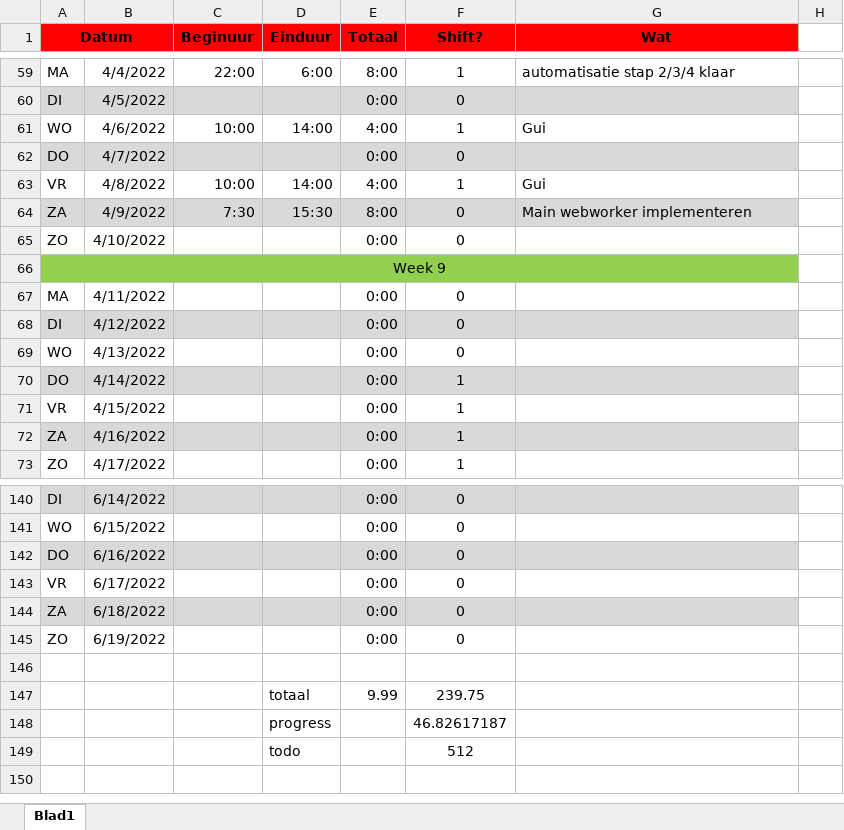
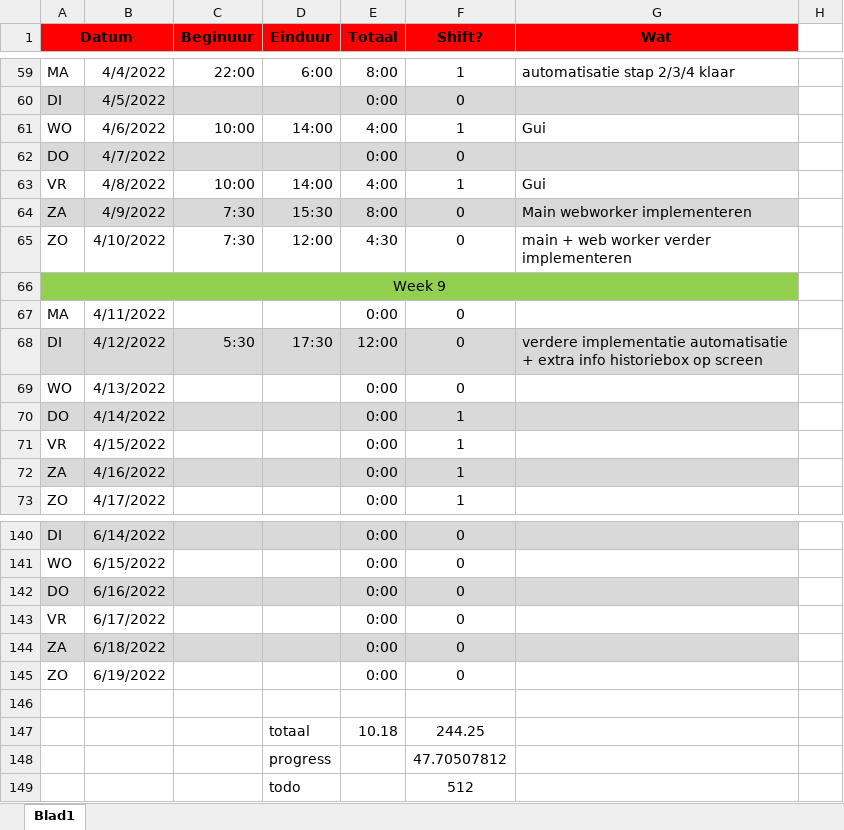
Before and after one commit to iliasellouzati/PRAxIS_Planningstool, an Excel workbook: planning.xlsx, sheet Blad1, drawn as a sheet; only a part is shown, gaps mark what is left out; values as stored, in another font and other column widths than the file's, no borders; removed rows and columns are numbered as before the commit, all else as after; the diff names each change by its address in the sheet, - before the commit and + after, or states it on an @@ line.

Commit message:
paar controle bugs + stats verdere implementatie

```diff
--- a/planning.xlsx (sheet Blad1)
+++ b/planning.xlsx (sheet Blad1)
-C65 (Beginuur): (empty)
+C65 (Beginuur): 7:30
-D65 (Einduur): (empty)
+D65 (Einduur): 12:00
-E65 (Totaal): 0:00
+E65 (Totaal): 4:30
-G65 (Wat): (empty)
+G65 (Wat): main + web worker verder implementeren
-C68 (Beginuur): (empty)
+C68 (Beginuur): 5:30
-D68 (Einduur): (empty)
+D68 (Einduur): 17:30
-E68 (Totaal): 0:00
+E68 (Totaal): 12:00
-G68 (Wat): (empty)
+G68 (Wat): verdere implementatie automatisatie + extra info historiebox op screen
-row 147:  |  |  | totaal | 9.99 | 239.75
-row 148:  |  |  | progress |  | 46.82617187
+row 147:  |  |  | totaal | 10.18 | 244.25
+row 148:  |  |  | progress |  | 47.70507812
```
Also changed, not shown: 11 other files.
